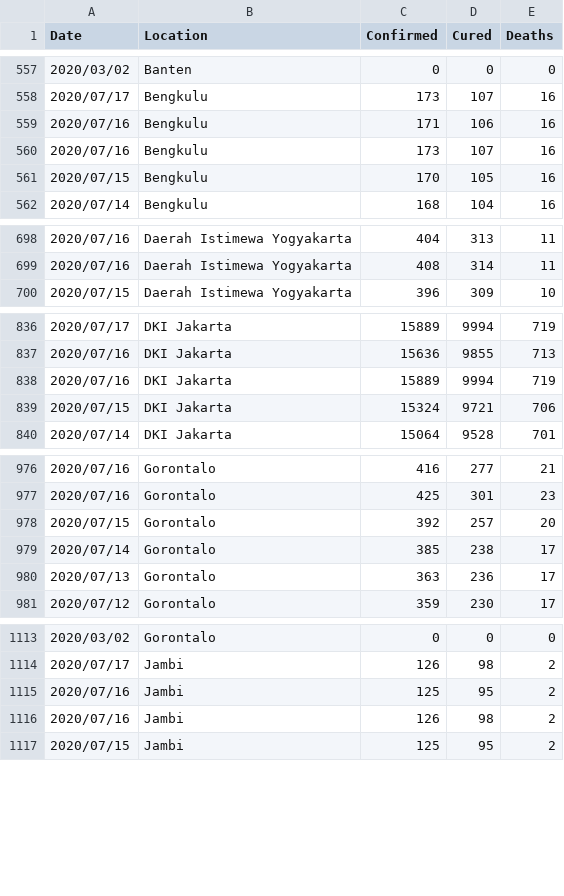
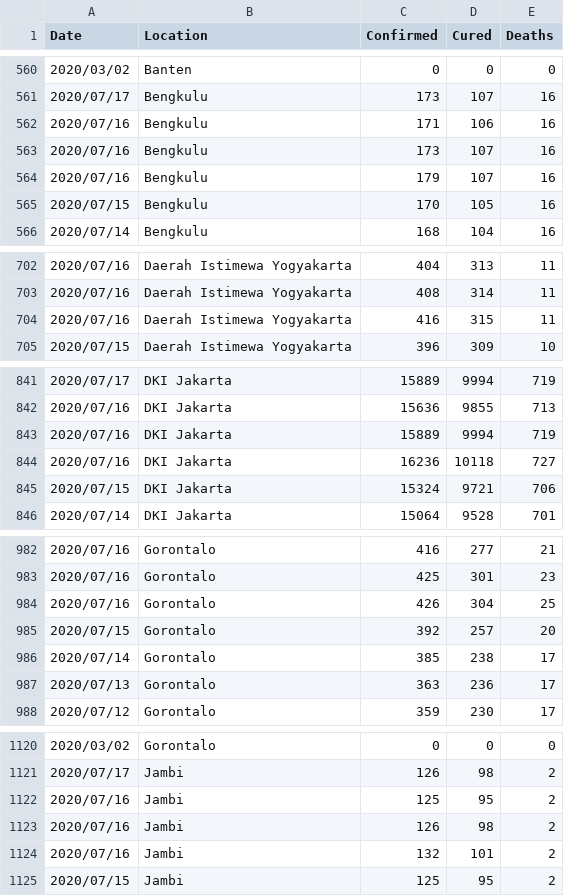
Before and after one commit to erlange/INACOVID, a CSV file: data/csv/basic.csv, drawn as a sheet; only a part is shown, gaps mark what is left out; the diff covers the shown part only; the diff names each change by its address in the sheet, - before the commit and + after, or states it on an @@ line.

```diff
--- a/data/csv/basic.csv
+++ b/data/csv/basic.csv
+row 564: 2020/07/16 | Bengkulu | 179 | 107 | 16
+row 704: 2020/07/16 | Daerah Istimewa Yogyakarta | 416 | 315 | 11
+row 844: 2020/07/16 | DKI Jakarta | 16236 | 10118 | 727
+row 984: 2020/07/16 | Gorontalo | 426 | 304 | 25
+row 1124: 2020/07/16 | Jambi | 132 | 101 | 2
```
Also changed, not shown: 10 added rows and 15 removed rows elsewhere in this file, data/csv/basic.ext.csv, 5 other files.
